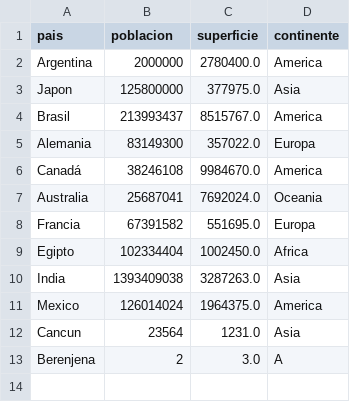
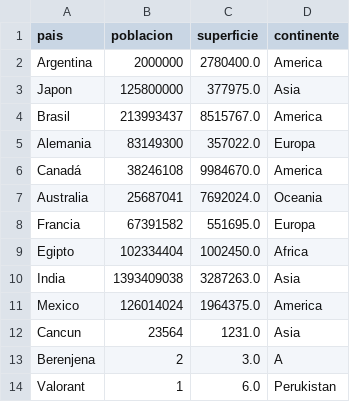
Before and after one commit to MarcosVG-14/Trabajo_Practico_Integrador_TPI__Correa-y-Vicente, a CSV file: paises.csv, drawn as a sheet.

```diff
--- a/paises.csv
+++ b/paises.csv
@@ -13 +13,2 @@ Cancun,23564,1231.0,Asia
 Berenjena,2,3.0,A
+Valorant,1,6.0,Perukistan
```
Also changed, not shown: 3 other files.
